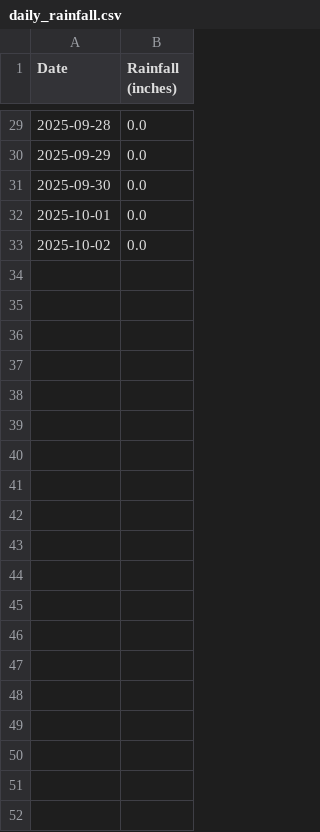
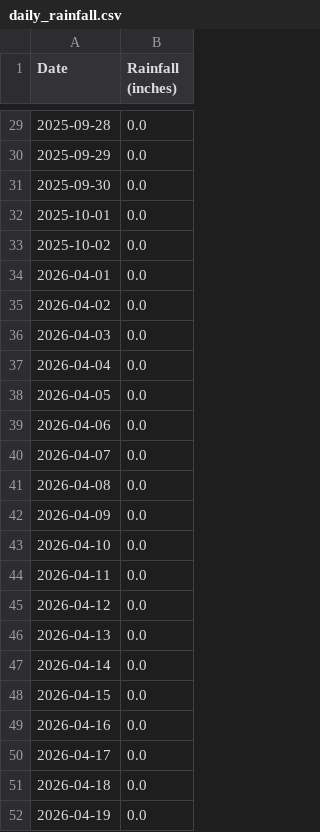
Before and after one commit to pinonimx/tempest-rainfall-main, a CSV file: daily_rainfall.csv, drawn as a sheet; only a part is shown, gaps mark what is left out; the diff covers the shown part only.

```diff
--- a/daily_rainfall.csv
+++ b/daily_rainfall.csv
@@ -33 +33,20 @@ Date,Rainfall (inches)
 2025-10-02,0.0
+2026-04-01,0.0
+2026-04-02,0.0
+2026-04-03,0.0
+2026-04-04,0.0
+2026-04-05,0.0
+2026-04-06,0.0
+2026-04-07,0.0
+2026-04-08,0.0
+2026-04-09,0.0
+2026-04-10,0.0
+2026-04-11,0.0
+2026-04-12,0.0
+2026-04-13,0.0
+2026-04-14,0.0
+2026-04-15,0.0
+2026-04-16,0.0
+2026-04-17,0.0
+2026-04-18,0.0
+2026-04-19,0.0
```
Also changed, not shown: 30 added rows elsewhere in this file.
